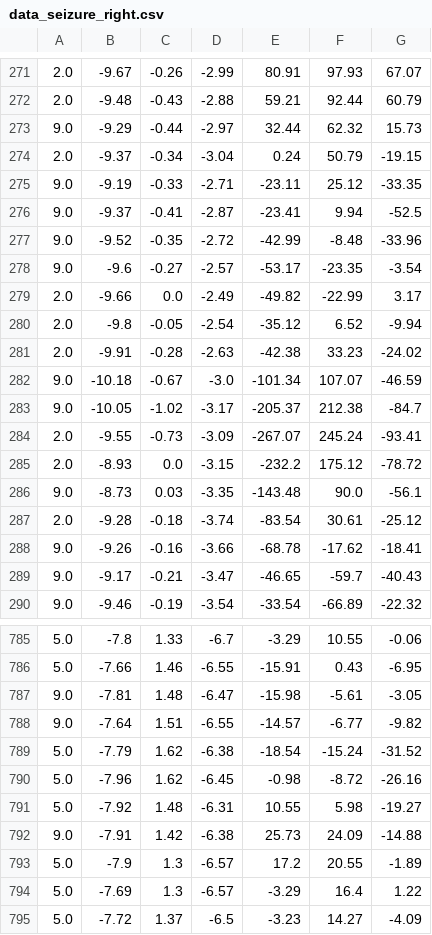
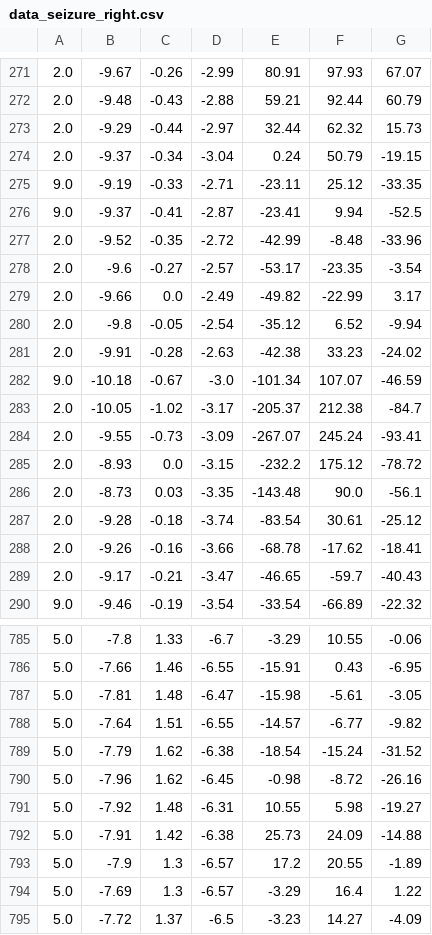
Before and after one commit to Brivost/ENGS90_Software, a CSV file: experiment/subj1/data_seizure_right.csv, drawn as a sheet; only a part is shown, gaps mark what is left out; the diff covers the shown part only.

```diff
--- a/experiment/subj1/data_seizure_right.csv
+++ b/experiment/subj1/data_seizure_right.csv
@@ -272,3 +272,3 @@
 2.0,-9.48,-0.43,-2.88,59.21,92.44,60.79
-9.0,-9.29,-0.44,-2.97,32.44,62.32,15.73
+2.0,-9.29,-0.44,-2.97,32.44,62.32,15.73
 2.0,-9.37,-0.34,-3.04,0.24,50.79,-19.15
@@ -276,4 +276,4 @@
 9.0,-9.37,-0.41,-2.87,-23.41,9.94,-52.5
-9.0,-9.52,-0.35,-2.72,-42.99,-8.48,-33.96
-9.0,-9.6,-0.27,-2.57,-53.17,-23.35,-3.54
+2.0,-9.52,-0.35,-2.72,-42.99,-8.48,-33.96
+2.0,-9.6,-0.27,-2.57,-53.17,-23.35,-3.54
 2.0,-9.66,0.0,-2.49,-49.82,-22.99,3.17
@@ -282,9 +282,9 @@
 9.0,-10.18,-0.67,-3.0,-101.34,107.07,-46.59
-9.0,-10.05,-1.02,-3.17,-205.37,212.38,-84.7
+2.0,-10.05,-1.02,-3.17,-205.37,212.38,-84.7
 2.0,-9.55,-0.73,-3.09,-267.07,245.24,-93.41
 2.0,-8.93,0.0,-3.15,-232.2,175.12,-78.72
-9.0,-8.73,0.03,-3.35,-143.48,90.0,-56.1
+2.0,-8.73,0.03,-3.35,-143.48,90.0,-56.1
 2.0,-9.28,-0.18,-3.74,-83.54,30.61,-25.12
-9.0,-9.26,-0.16,-3.66,-68.78,-17.62,-18.41
-9.0,-9.17,-0.21,-3.47,-46.65,-59.7,-40.43
+2.0,-9.26,-0.16,-3.66,-68.78,-17.62,-18.41
+2.0,-9.17,-0.21,-3.47,-46.65,-59.7,-40.43
 9.0,-9.46,-0.19,-3.54,-33.54,-66.89,-22.32
@@ -786,4 +786,4 @@
 5.0,-7.66,1.46,-6.55,-15.91,0.43,-6.95
-9.0,-7.81,1.48,-6.47,-15.98,-5.61,-3.05
-9.0,-7.64,1.51,-6.55,-14.57,-6.77,-9.82
+5.0,-7.81,1.48,-6.47,-15.98,-5.61,-3.05
+5.0,-7.64,1.51,-6.55,-14.57,-6.77,-9.82
 5.0,-7.79,1.62,-6.38,-18.54,-15.24,-31.52
@@ -791,3 +791,3 @@
 5.0,-7.92,1.48,-6.31,10.55,5.98,-19.27
-9.0,-7.91,1.42,-6.38,25.73,24.09,-14.88
+5.0,-7.91,1.42,-6.38,25.73,24.09,-14.88
 5.0,-7.9,1.3,-6.57,17.2,20.55,-1.89
```
Also changed, not shown: 28 edited cells elsewhere in this file, experiment/subj1/data_conversation.csv, experiment/subj1/data_eating.csv, 25 other files.
